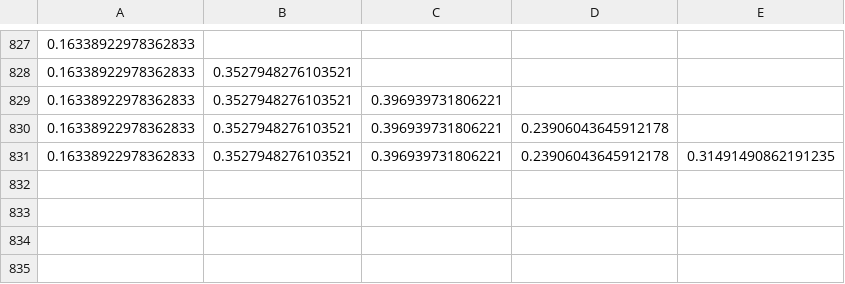
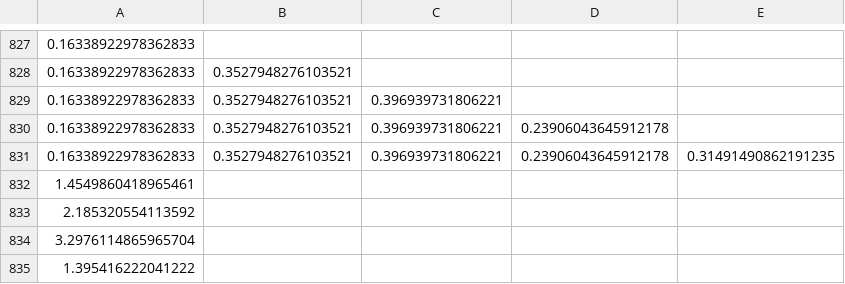
Before and after one commit to TheWerou/PythonHandWritingRecognition, a CSV file: zsisiec/BaseData/1/log_bledu.csv, drawn as a sheet; only a part is shown, gaps mark what is left out.

```diff
--- a/zsisiec/BaseData/1/log_bledu.csv
+++ b/zsisiec/BaseData/1/log_bledu.csv
@@ -831 +831,5 @@
 0.16338922978362833,0.3527948276103521,0.396939731806221,0.23906043645912178,0.31491490862191235
+1.4549860418965461
+2.185320554113592
+3.2976114865965704
+1.395416222041222
```
Also changed, not shown: zsisiec/BaseData/1/log_outputs.csv, zsisiec/BaseData/1/warstwa_1_wejsciowa_del.csv, 45 other files.
